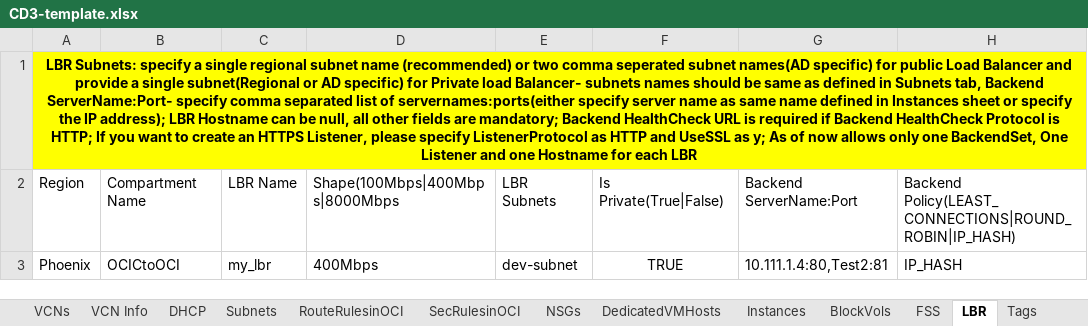
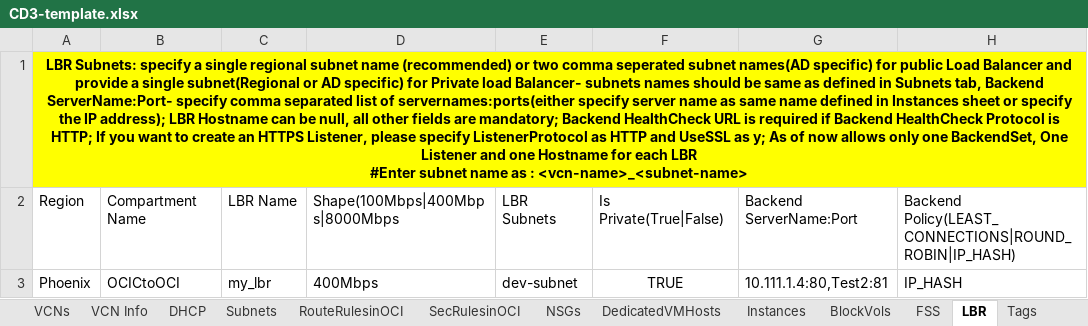
Before and after one commit to oracle-devrel/cd3-automation-toolkit, an Excel workbook: oci_tenancy/SetUpOCI_Via_TF/example/CD3-template.xlsx, sheet LBR, drawn as a sheet; only a part is shown; values as stored, in another font and other column widths than the file's, no borders; ↵ is a line break in a cell; the diff names each change by its address in the sheet, - before the commit and + after, or states it on an @@ line.

```diff
--- a/oci_tenancy/SetUpOCI_Via_TF/example/CD3-template.xlsx (sheet LBR)
+++ b/oci_tenancy/SetUpOCI_Via_TF/example/CD3-template.xlsx (sheet LBR)
-A1: …each LBR
+A1: …each LBR ↵ #Enter subnet name as : <vcn-name>_<subnet-name>
```
Also changed, not shown: sheet ADW_ATP, sheet DB_System_EXA, sheet DB_System_BM, sheet DB_System_VM, sheet FSS.
